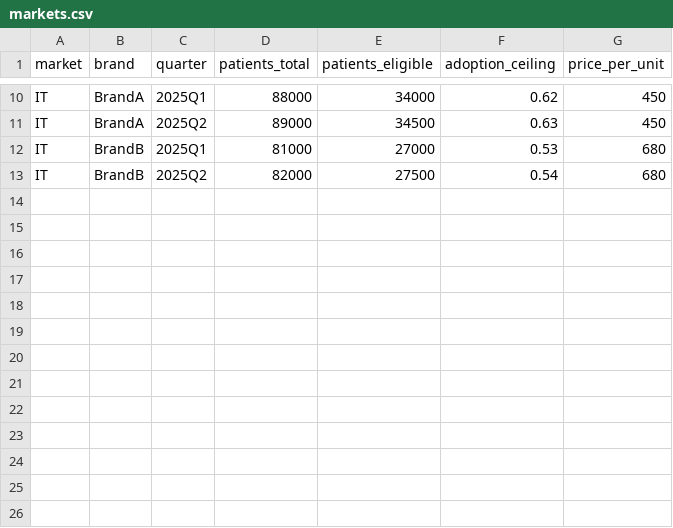
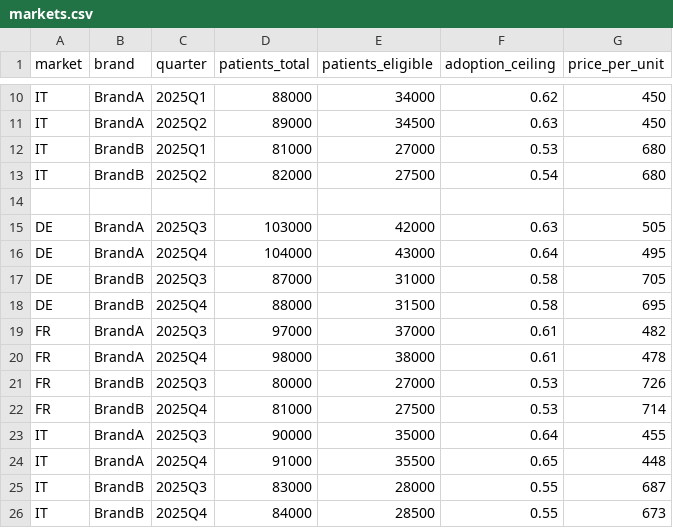
Before and after one commit to TheOneWhoDoesNotCode/headroom_case_study, a CSV file: headroom/data/public/markets.csv, drawn as a sheet; only a part is shown, gaps mark what is left out; the diff names each change by its address in the sheet, - before the commit and + after, or states it on an @@ line.

Commit message:
feat: initialize headroom app with business logic and mock data

```diff
--- a/headroom/data/public/markets.csv
+++ b/headroom/data/public/markets.csv
+row 14: (empty)
+row 15: DE | BrandA | 2025Q3 | 103000 | 42000 | 0.63 | 505
+row 16: DE | BrandA | 2025Q4 | 104000 | 43000 | 0.64 | 495
+row 17: DE | BrandB | 2025Q3 | 87000 | 31000 | 0.58 | 705
+row 18: DE | BrandB | 2025Q4 | 88000 | 31500 | 0.58 | 695
+row 19: FR | BrandA | 2025Q3 | 97000 | 37000 | 0.61 | 482
+row 20: FR | BrandA | 2025Q4 | 98000 | 38000 | 0.61 | 478
+row 21: FR | BrandB | 2025Q3 | 80000 | 27000 | 0.53 | 726
+row 22: FR | BrandB | 2025Q4 | 81000 | 27500 | 0.53 | 714
+row 23: IT | BrandA | 2025Q3 | 90000 | 35000 | 0.64 | 455
+row 24: IT | BrandA | 2025Q4 | 91000 | 35500 | 0.65 | 448
+row 25: IT | BrandB | 2025Q3 | 83000 | 28000 | 0.55 | 687
+row 26: IT | BrandB | 2025Q4 | 84000 | 28500 | 0.55 | 673
```
Also changed, not shown: headroom/data/public/actuals.csv, headroom/data/public/market_drivers.csv, 2 other files.
